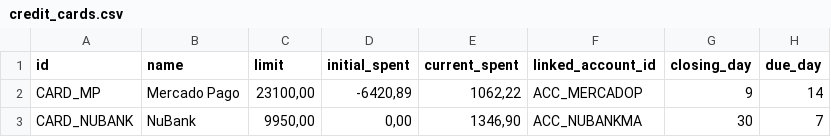
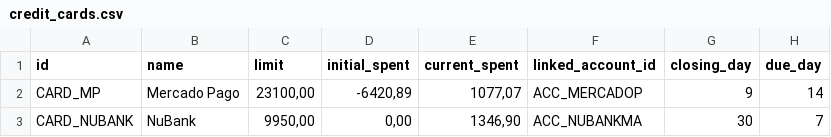
Before and after one commit to duducm2/scripts, a CSV file: finances/data/credit_cards.csv, drawn as a sheet.

```diff
--- a/finances/data/credit_cards.csv
+++ b/finances/data/credit_cards.csv
@@ -1,3 +1,3 @@
 id,name,limit,initial_spent,current_spent,linked_account_id,closing_day,due_day
-CARD_MP,Mercado Pago,"23100,00","-6420,89","1062,22",ACC_MERCADOP,9,14
+CARD_MP,Mercado Pago,"23100,00","-6420,89","1077,07",ACC_MERCADOP,9,14
 CARD_NUBANK,NuBank,"9950,00","0,00","1346,90",ACC_NUBANKMA,30,7
```
Also changed, not shown: finances/data/budgets.csv, finances/data/transactions.csv, 2 other files.
